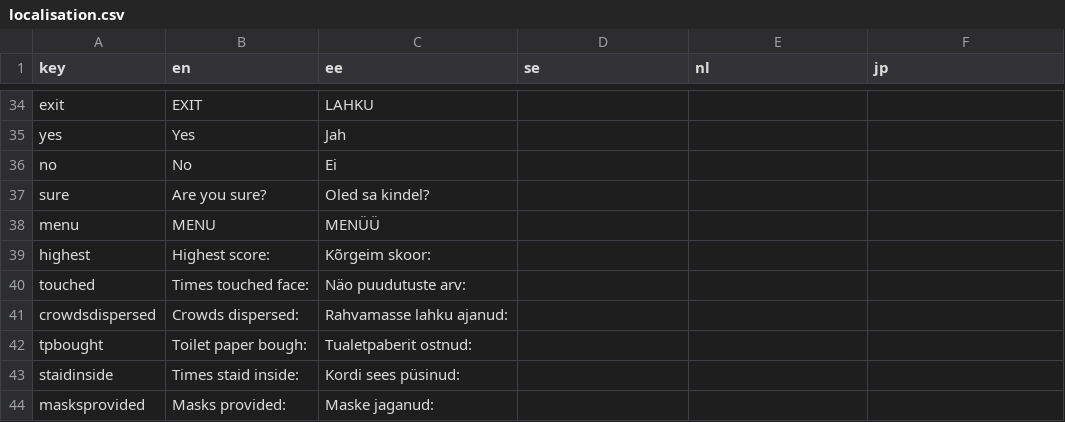
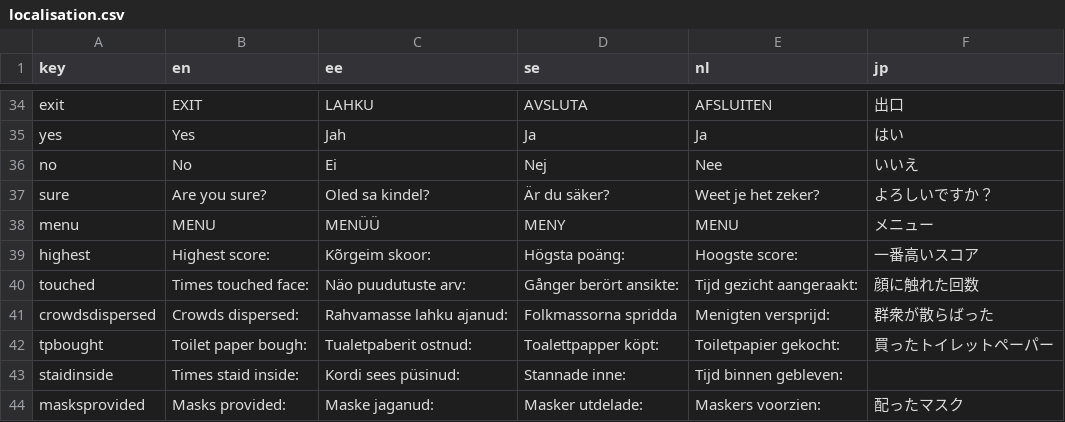
Before and after one commit to MartinViidik/QuarantineJam, a CSV file: Assets/Resources/Localization/localisation.csv, drawn as a sheet; only a part is shown, gaps mark what is left out; the diff covers the shown part only.

```diff
--- a/Assets/Resources/Localization/localisation.csv
+++ b/Assets/Resources/Localization/localisation.csv
@@ -34,11 +34,11 @@
-"exit","EXIT","LAHKU"
-"yes","Yes","Jah"
-"no","No","Ei"
-"sure","Are you sure?","Oled sa kindel?"
-"menu","MENU","MENÜÜ"
-"highest","Highest score:","Kõrgeim skoor:"
-"touched","Times touched face:","Näo puudutuste arv:"
-"crowdsdispersed","Crowds dispersed:","Rahvamasse lahku ajanud:"
-"tpbought","Toilet paper bough:","Tualetpaberit ostnud:"
-"staidinside","Times staid inside:","Kordi sees püsinud:"
-"masksprovided","Masks provided:","Maske jaganud:"
+"exit","EXIT","LAHKU","AVSLUTA","AFSLUITEN","出口"
+"yes","Yes","Jah","Ja","Ja","はい"
+"no","No","Ei","Nej","Nee","いいえ"
+"sure","Are you sure?","Oled sa kindel?","Är du säker?","Weet je het zeker?","よろしいですか？"
+"menu","MENU","MENÜÜ","MENY","MENU","メニュー"
+"highest","Highest score:","Kõrgeim skoor:","Högsta poäng:","Hoogste score:","一番高いスコア"
+"touched","Times touched face:","Näo puudutuste arv:","Gånger berört ansikte:","Tijd gezicht aangeraakt:","顔に触れた回数"
+"crowdsdispersed","Crowds dispersed:","Rahvamasse lahku ajanud:","Folkmassorna spridda","Menigten versprijd:","群衆が散らばった"
+"tpbought","Toilet paper bough:","Tualetpaberit ostnud:","Toalettpapper köpt:","Toiletpapier gekocht:","買ったトイレットペーパー"
+"staidinside","Times staid inside:","Kordi sees püsinud:","Stannade inne:","Tijd binnen gebleven:"
+"masksprovided","Masks provided:","Maske jaganud:","Masker utdelade:","Maskers voorzien:","配ったマスク"
```
Also changed, not shown: 61 edited cells elsewhere in this file, 8 other files.
